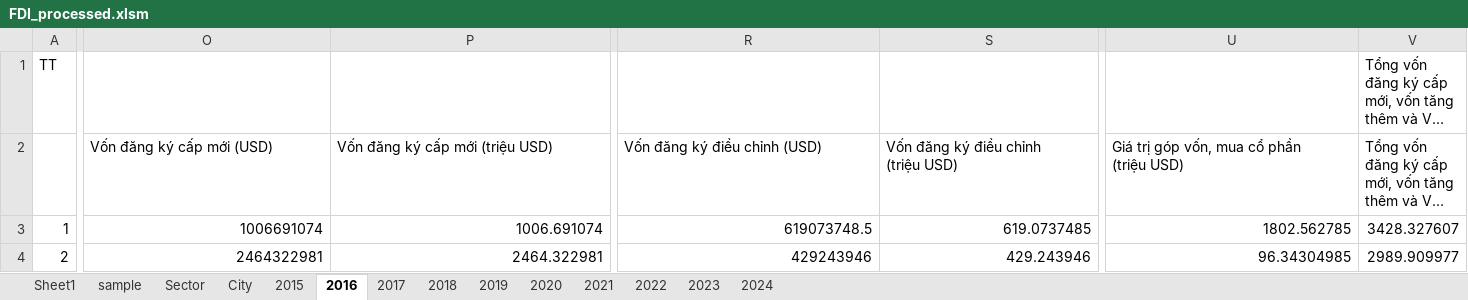
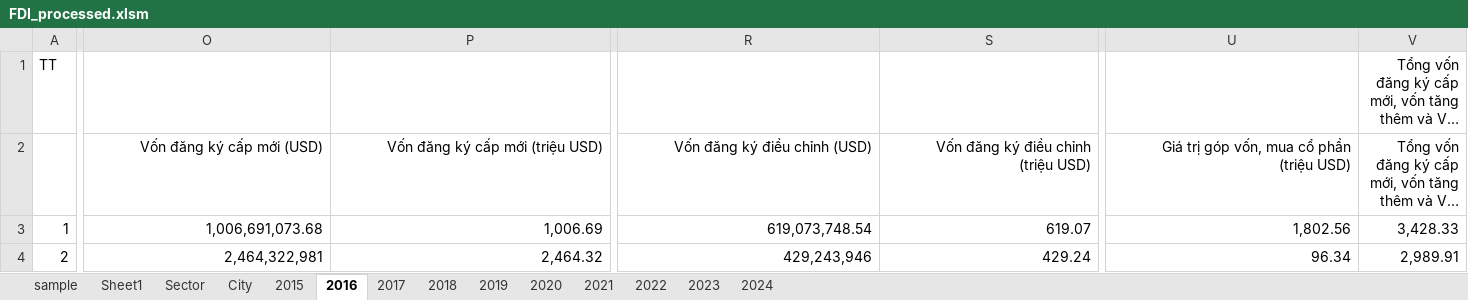
Before and after one commit to HungNT1st/CS571_Project, an Excel workbook: data/FDI_processed.xlsm, sheet 2016, drawn as a sheet; only a part is shown, gaps mark what is left out; long unchanged cells end in …; values as stored, in another font and other column widths than the file's, no borders; the diff covers the shown part only; the diff names each change by its address in the sheet, - before the commit and + after, or states it on an @@ line.

```diff
--- a/data/FDI_processed.xlsm (sheet 2016)
+++ b/data/FDI_processed.xlsm (sheet 2016)
@@ sheet tab order changed: sample | Sheet1 | Sector | City | 2015 | 2016 | 2017 | 2018 | 2019 | 2020 | 2021 | 2022 | 2023 | 2024 @@
-V1 alignment: left
+V1 alignment: right
-O2:V2 alignment: left
+O2:V2 alignment: right
-O3: 1006691074
+O3: 1,006,691,073.68
-P3: 1006.691074
+P3: 1,006.69
-R3: 619073748.5
+R3: 619,073,748.54
-S3: 619.0737485
+S3: 619.07
-U3: 1802.562785
+U3: 1,802.56
-V3: 3428.327607
+V3: 3,428.33
-O4: 2464322981
+O4: 2,464,322,981
-P4: 2464.322981
+P4: 2,464.32
-R4: 429243946
+R4: 429,243,946
-S4: 429.243946
+S4: 429.24
-U4: 96.34304985
+U4: 96.34
-V4: 2989.909977
+V4: 2,989.91
```
Also changed, not shown: 12 added rows, 12 removed rows, 310 edited cells and cell formats elsewhere in this sheet, sheet City, sheet Sector, sheet 2017, sheet 2019, sheet 2018, sheet 2015, 6 more sheets, charts or pictures, 5 other files.
